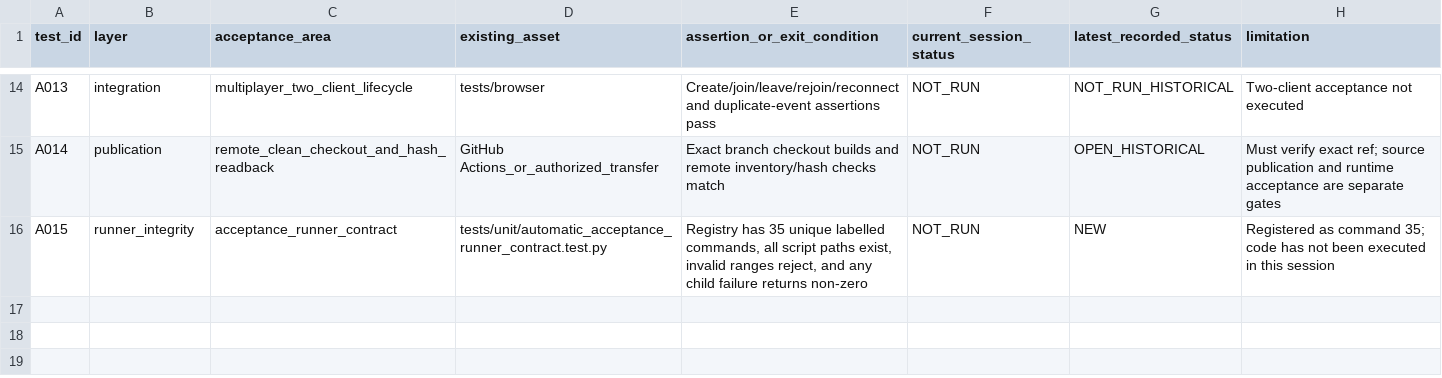
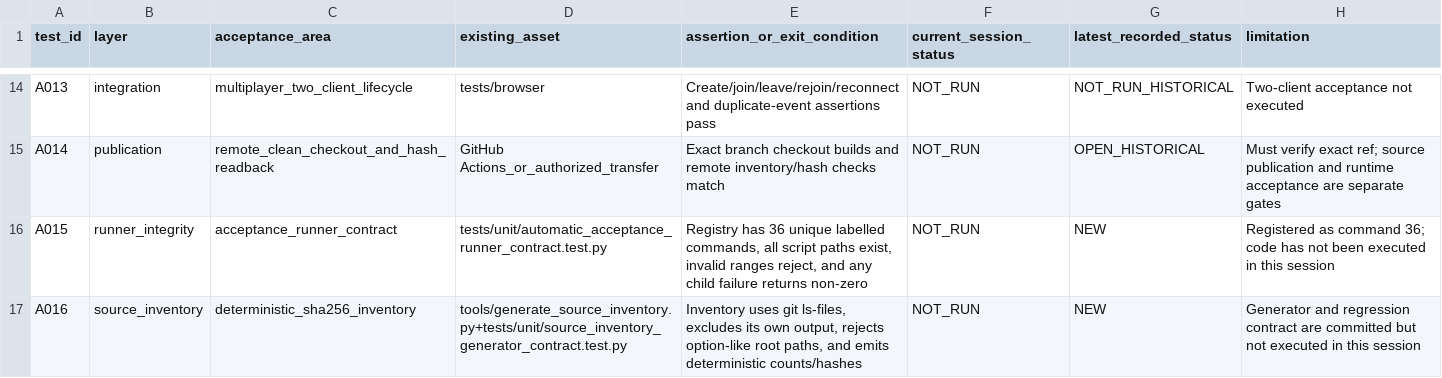
Before and after one commit to murorachi/Amq-, a CSV file: reports/V82_86_AUTOMATIC_ACCEPTANCE_MATRIX.csv, drawn as a sheet; only a part is shown, gaps mark what is left out.

Commit message:
Add source inventory acceptance gate

```diff
--- a/reports/V82_86_AUTOMATIC_ACCEPTANCE_MATRIX.csv
+++ b/reports/V82_86_AUTOMATIC_ACCEPTANCE_MATRIX.csv
@@ -15,2 +15,3 @@ A013,integration,multiplayer_two_client_lifecycle,tests/browser,"Create/join/lea
 A014,publication,remote_clean_checkout_and_hash_readback,GitHub Actions_or_authorized_transfer,"Exact branch checkout builds and remote inventory/hash checks match",NOT_RUN,OPEN_HISTORICAL,"Must verify exact ref; source publication and runtime acceptance are separate gates"
-A015,runner_integrity,acceptance_runner_contract,tests/unit/automatic_acceptance_runner_contract.test.py,"Registry has 35 unique labelled commands, all script paths exist, invalid ranges reject, and any child failure returns non-zero",NOT_RUN,NEW,"Registered as command 35; code has not been executed in this session"
+A015,runner_integrity,acceptance_runner_contract,tests/unit/automatic_acceptance_runner_contract.test.py,"Registry has 36 unique labelled commands, all script paths exist, invalid ranges reject, and any child failure returns non-zero",NOT_RUN,NEW,"Registered as command 36; code has not been executed in this session"
+A016,source_inventory,deterministic_sha256_inventory,tools/generate_source_inventory.py+tests/unit/source_inventory_generator_contract.test.py,"Inventory uses git ls-files, excludes its own output, rejects option-like root paths, and emits deterministic counts/hashes",NOT_RUN,NEW,"Generator and regression contract are committed but not executed in this session"
```
